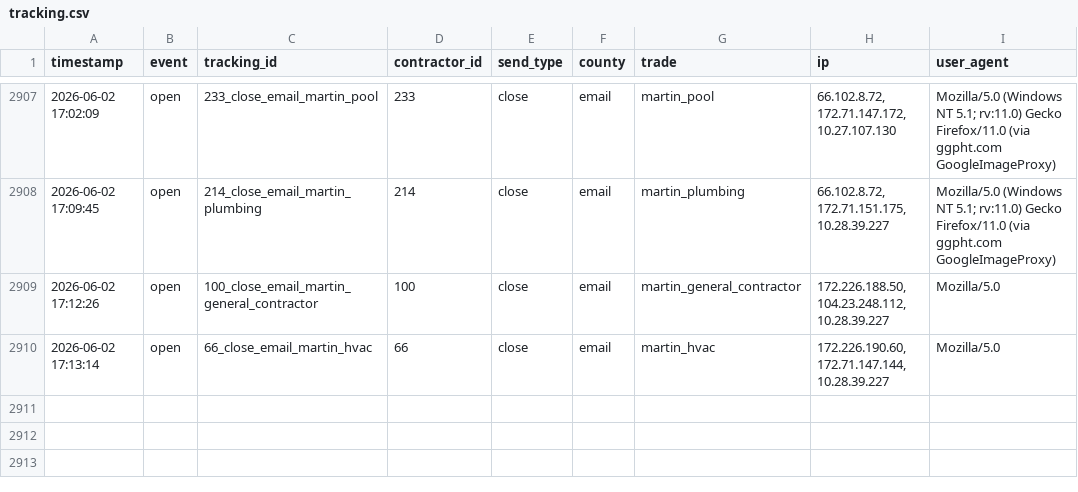
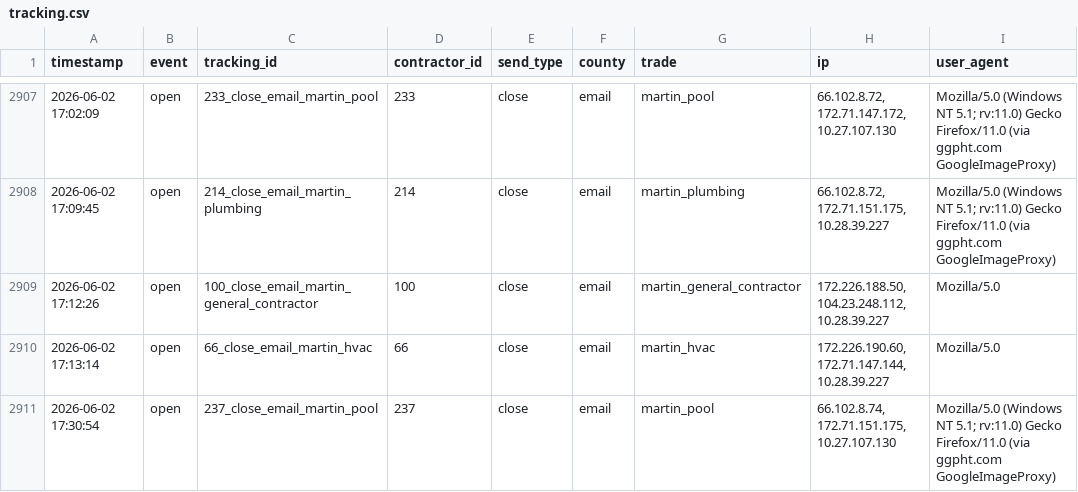
Before and after one commit to anandakeyclub-ops/permitmap-tracker, a CSV file: tracking.csv, drawn as a sheet; only a part is shown, gaps mark what is left out; the diff names each change by its address in the sheet, - before the commit and + after, or states it on an @@ line.

Commit message:
tracking update 2026-06-02 17:31:07

```diff
--- a/tracking.csv
+++ b/tracking.csv
+row 2911: 2026-06-02 17:30:54 | open | 237_close_email_martin_pool | 237 | close | email | martin_pool | 66.102.8.74, 172.71.151.175, 10.27.107.130 | Mozilla/5.0 (Windows NT 5.1; rv:11.0) Gecko Firefox/11.0 (via ggpht.com GoogleImageProxy)
```
